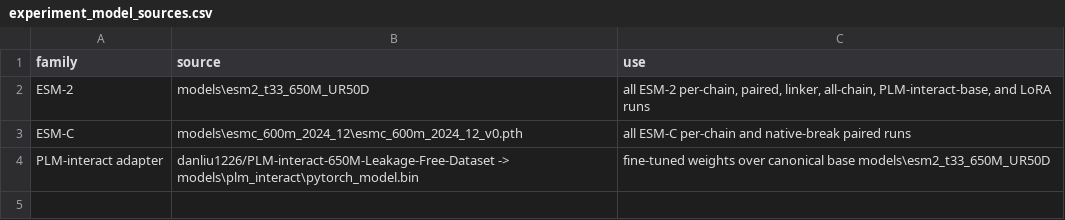
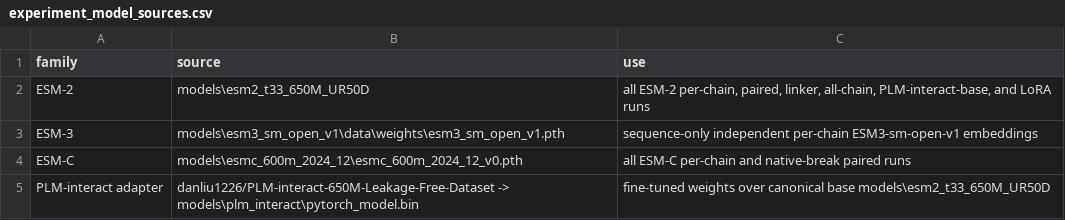
Before and after one commit to akabynda/affex_win, a CSV file: experiment_model_sources.csv, drawn as a sheet; the diff names each change by its address in the sheet, - before the commit and + after, or states it on an @@ line.

```diff
--- a/experiment_model_sources.csv
+++ b/experiment_model_sources.csv
+row 3: ESM-3 | models\esm3_sm_open_v1\data\weights\esm3_sm_open_v1.pth | sequence-only independent per-chain ESM3-sm-open-v1 embeddings
```
Also changed, not shown: prediction_results_summary.csv, 12 other files.
